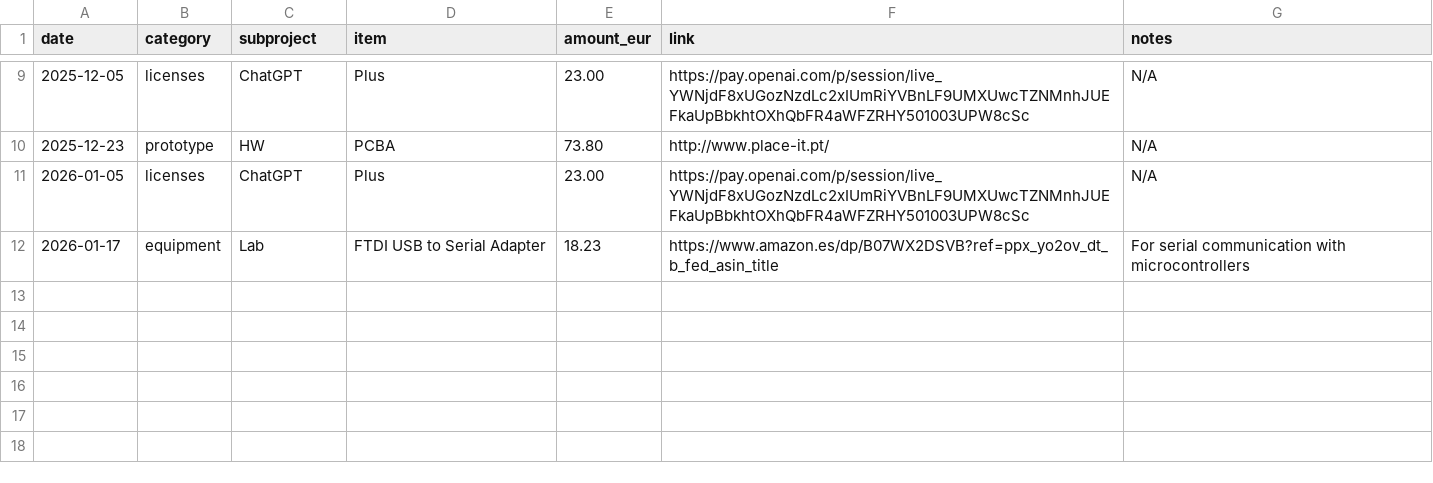
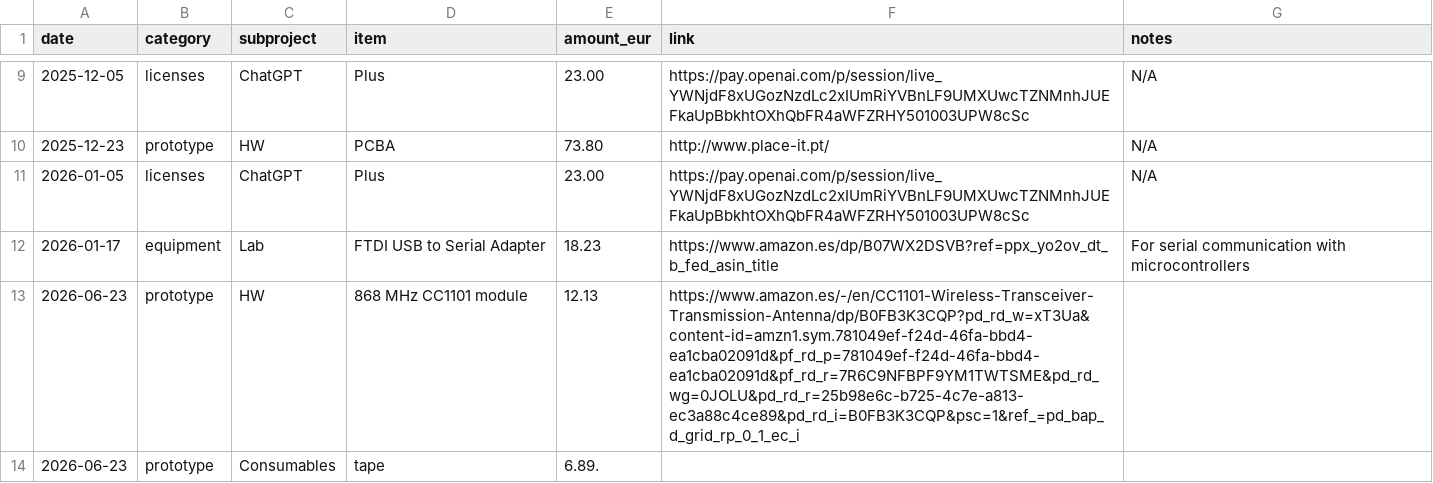
Before and after one commit to npeixoto64/ExitGuardian, a CSV file: finance/ledger/spend_log.csv, drawn as a sheet; only a part is shown, gaps mark what is left out.

Commit message:
EG-49 Update the spending doc.

```diff
--- a/finance/ledger/spend_log.csv
+++ b/finance/ledger/spend_log.csv
@@ -12 +12,3 @@ date,category,subproject,item,amount_eur,link,notes
 2026-01-17,equipment,Lab,FTDI USB to Serial Adapter,18.23,https://www.amazon.es/dp/B07WX2DSVB?ref=ppx_yo2ov_dt_b_fed_asin_title,For serial communication with microcontrollers
+2026-06-23,prototype,HW,868 MHz CC1101 module,12.13,https://www.amazon.es/-/en/CC1101-Wireless-Transceiver-Transmission-Antenna/dp/B0FB3K3CQP?pd_rd_w=xT3Ua&content-id=amzn1.sym.781049ef-f24d-46fa-bbd4-ea1cba02091d&pf_rd_p=781049ef-f24d-46fa-bbd4-ea1cba02091d&pf_rd_r=7R6C9NFBPF9YM1TWTSME&pd_rd_wg=0JOLU&pd_rd_r=25b98e6c-b725-4c7e-a813-ec3a88c4ce89&pd_rd_i=B0FB3K3CQP&psc=1&ref_=pd_bap_d_grid_rp_0_1_ec_i
+2026-06-23,prototype,Consumables,tape,6.89.
```
